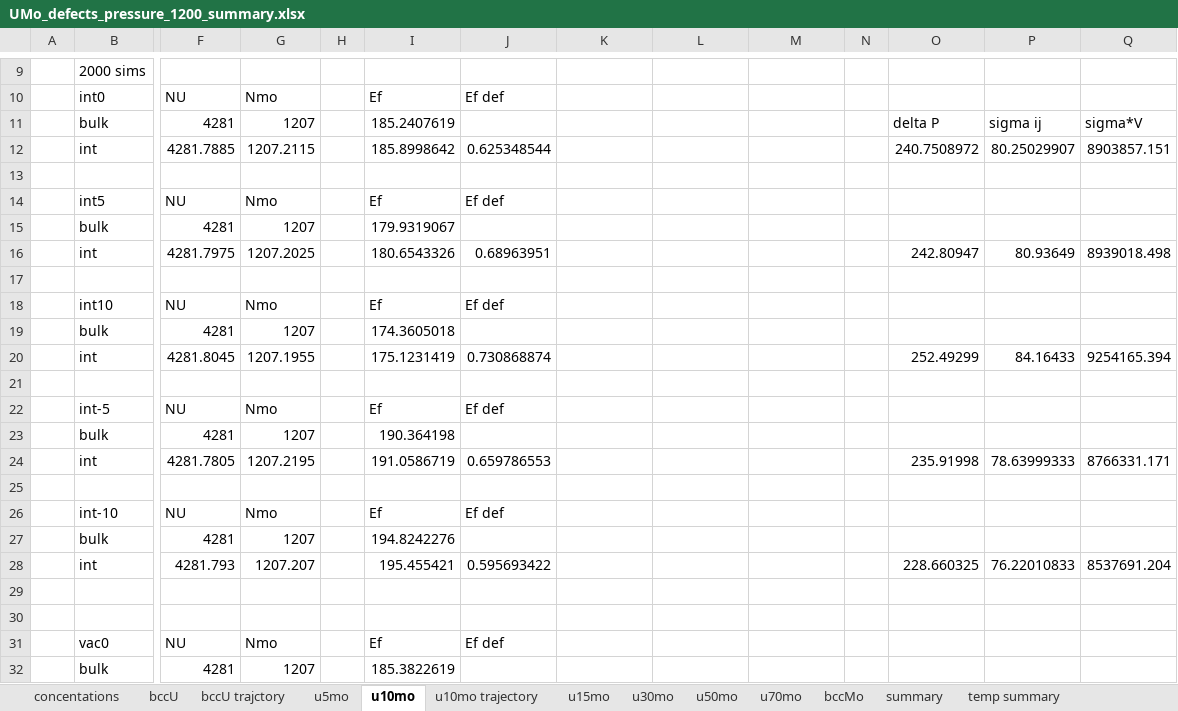
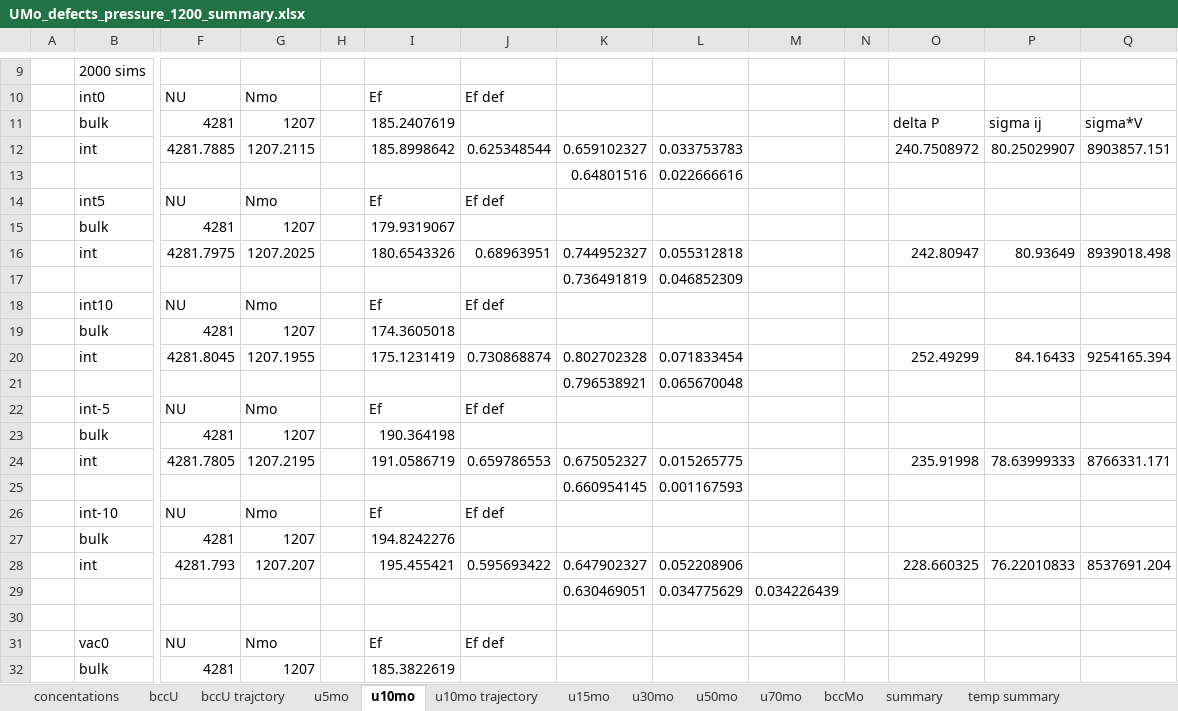
Before and after one commit to benbeeler/spreadsheets, an Excel workbook: USHPRR/UMo_defects_pressure_1200_summary.xlsx, sheet u10mo, drawn as a sheet; only a part is shown, gaps mark what is left out; values as stored, in another font and other column widths than the file's, no borders; rows hold the shown columns only; the diff names each change by its address in the sheet, - before the commit and + after, or states it on an @@ line.

Commit message:
8.21.25

```diff
--- a/USHPRR/UMo_defects_pressure_1200_summary.xlsx (sheet u10mo)
+++ b/USHPRR/UMo_defects_pressure_1200_summary.xlsx (sheet u10mo)
-K12: (empty)
+K12: 0.659102327
-L12: (empty)
+L12: 0.033753783
-row 13: (empty)
+row 13:  |  |  |  |  |  |  | 0.64801516 | 0.022666616
-K16: (empty)
+K16: 0.744952327
-L16: (empty)
+L16: 0.055312818
-row 17: (empty)
+row 17:  |  |  |  |  |  |  | 0.736491819 | 0.046852309
-K20: (empty)
+K20: 0.802702328
-L20: (empty)
+L20: 0.071833454
-row 21: (empty)
+row 21:  |  |  |  |  |  |  | 0.796538921 | 0.065670048
-K24: (empty)
+K24: 0.675052327
-L24: (empty)
+L24: 0.015265775
-row 25: (empty)
+row 25:  |  |  |  |  |  |  | 0.660954145 | 0.001167593
-K28: (empty)
+K28: 0.647902327
-L28: (empty)
+L28: 0.052208906
-row 29: (empty)
+row 29:  |  |  |  |  |  |  | 0.630469051 | 0.034775629 | 0.034226439
```
Also changed, not shown: charts or pictures.
